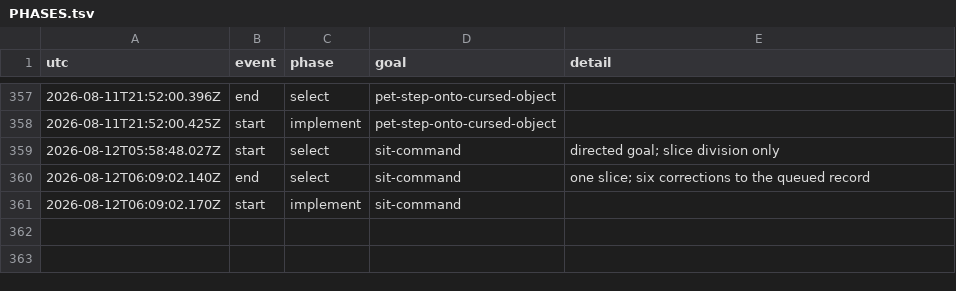
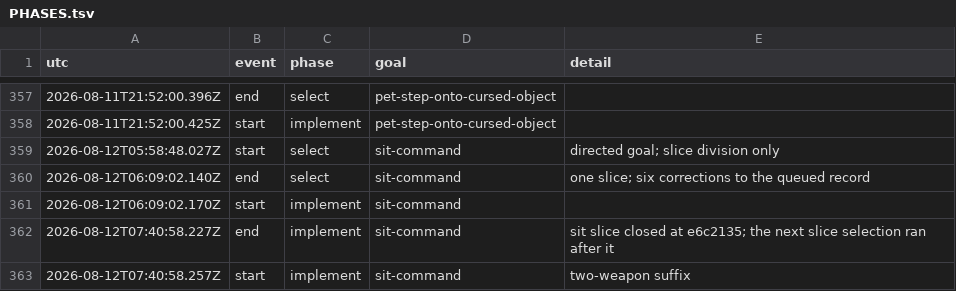
Before and after one commit to vtjeng/teleport-contest, a TSV file: PHASES.tsv, drawn as a sheet; only a part is shown, gaps mark what is left out.

```diff
--- a/PHASES.tsv
+++ b/PHASES.tsv
@@ -361 +361,3 @@ utc	event	phase	goal	detail
 2026-08-12T06:09:02.170Z	start	implement	sit-command	
+2026-08-12T07:40:58.227Z	end	implement	sit-command	sit slice closed at e6c2135; the next slice selection ran after it
+2026-08-12T07:40:58.257Z	start	implement	sit-command	two-weapon suffix
```
Also changed, not shown: 1 other file.
